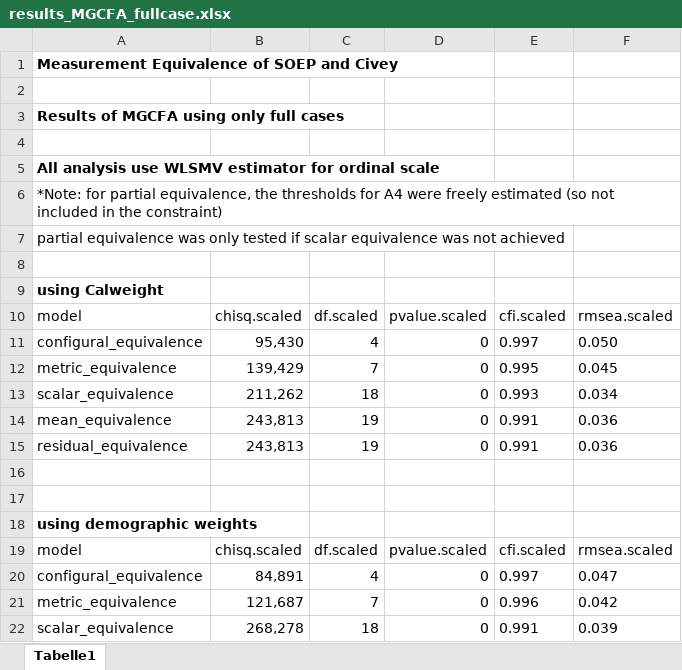
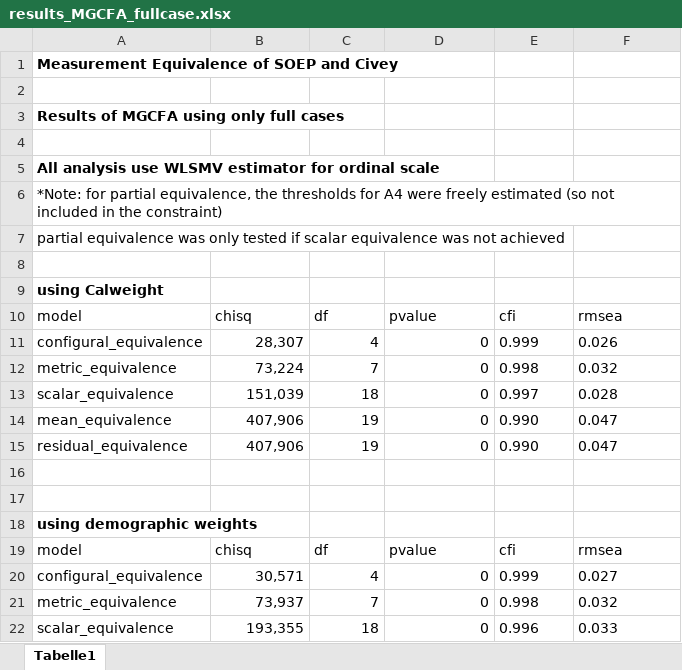
Before and after one commit to bieneSchwarze/MeasureConspiracyTheories, an Excel workbook: results_MGCFA_fullcase.xlsx, sheet Tabelle1, drawn as a sheet; only a part is shown; values as stored, in another font and other column widths than the file's, no borders; table styles not drawn; the diff covers the shown part only; the diff names each change by its address in the sheet, - before the commit and + after, or states it on an @@ line.

Commit message:
Add files via upload

```diff
--- a/results_MGCFA_fullcase.xlsx (sheet Tabelle1)
+++ b/results_MGCFA_fullcase.xlsx (sheet Tabelle1)
-B10: chisq.scaled
+B10: chisq
-C10: df.scaled
+C10: df
-D10: pvalue.scaled
+D10: pvalue
-E10: cfi.scaled
+E10: cfi
-F10: rmsea.scaled
+F10: rmsea
-B11: 95,430
+B11: 28,307
-E11: 0.997
+E11: 0.999
-F11: 0.050
+F11: 0.026
-B12: 139,429
+B12: 73,224
-E12: 0.995
+E12: 0.998
-F12: 0.045
+F12: 0.032
-B13: 211,262
+B13: 151,039
-E13: 0.993
+E13: 0.997
-F13: 0.034
+F13: 0.028
-B14:B15: 243,813
+B14:B15: 407,906
-E14:E15: 0.991
+E14:E15: 0.990
-F14:F15: 0.036
+F14:F15: 0.047
-B19: chisq.scaled
+B19: chisq
-C19: df.scaled
+C19: df
-D19: pvalue.scaled
+D19: pvalue
-E19: cfi.scaled
+E19: cfi
-F19: rmsea.scaled
+F19: rmsea
-B20: 84,891
+B20: 30,571
-E20: 0.997
+E20: 0.999
-F20: 0.047
+F20: 0.027
-B21: 121,687
+B21: 73,937
-E21: 0.996
+E21: 0.998
-F21: 0.042
+F21: 0.032
-B22: 268,278
+B22: 193,355
-E22: 0.991
+E22: 0.996
-F22: 0.039
+F22: 0.033
```
Also changed, not shown: 2 added rows, 2 removed rows and 81 edited cells elsewhere in this sheet.
